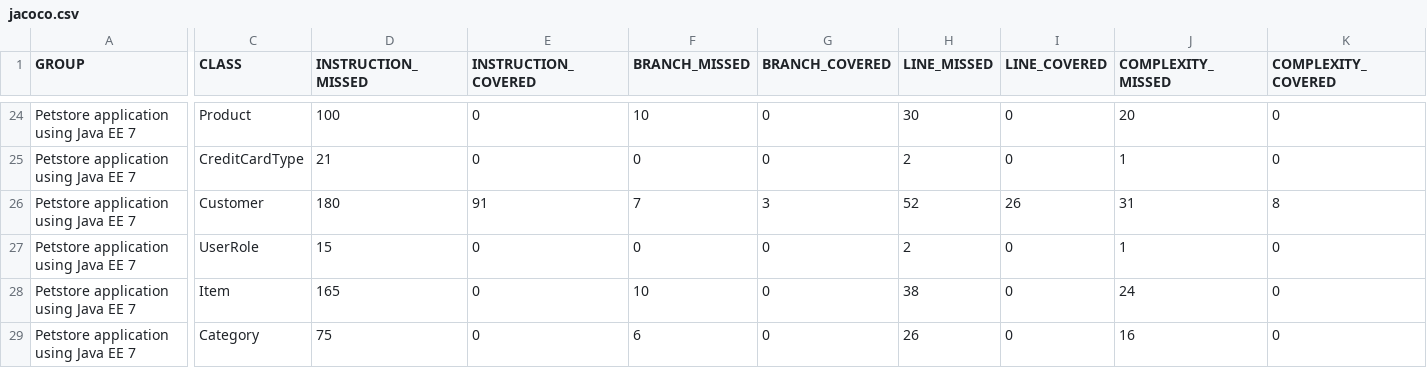
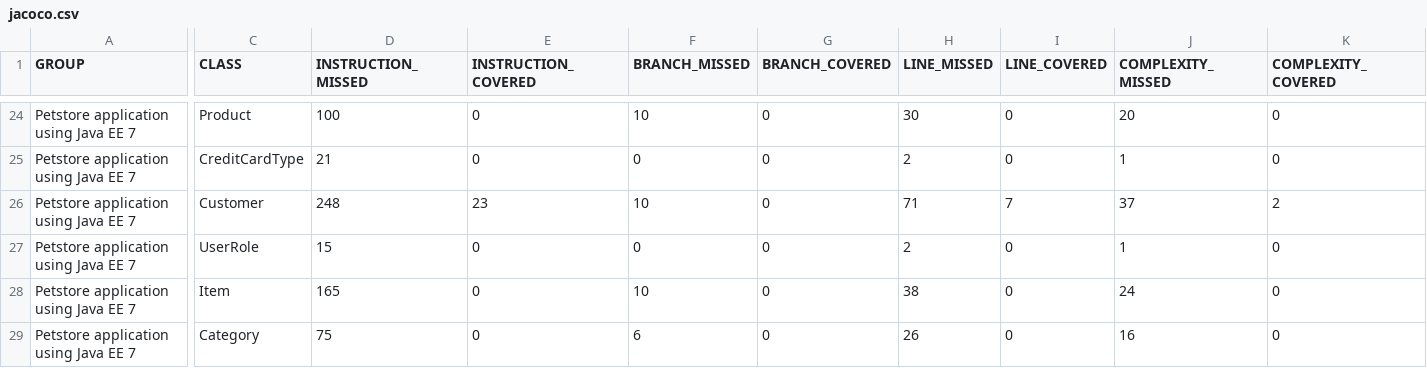
Before and after one commit to bhavya1099/agoncal-application-petstore-ee7, a CSV file: coverageReport/jacoco.csv, drawn as a sheet; only a part is shown, gaps mark what is left out; the diff covers the shown part only; the diff names each change by its address in the sheet, - before the commit and + after, or states it on an @@ line.

Commit message:
Test reports generated by RoostGPT
Using AI Model gpt-4-turbo

```diff
--- a/coverageReport/jacoco.csv
+++ b/coverageReport/jacoco.csv
-D26 (INSTRUCTION_MISSED): 180
+D26 (INSTRUCTION_MISSED): 248
-E26 (INSTRUCTION_COVERED): 91
+E26 (INSTRUCTION_COVERED): 23
-F26 (BRANCH_MISSED): 7
+F26 (BRANCH_MISSED): 10
-G26 (BRANCH_COVERED): 3
+G26 (BRANCH_COVERED): 0
-H26 (LINE_MISSED): 52
+H26 (LINE_MISSED): 71
-I26 (LINE_COVERED): 26
+I26 (LINE_COVERED): 7
-J26 (COMPLEXITY_MISSED): 31
+J26 (COMPLEXITY_MISSED): 37
-K26 (COMPLEXITY_COVERED): 8
+K26 (COMPLEXITY_COVERED): 2
```
Also changed, not shown: 2 edited cells elsewhere in this file, 8 other files.
